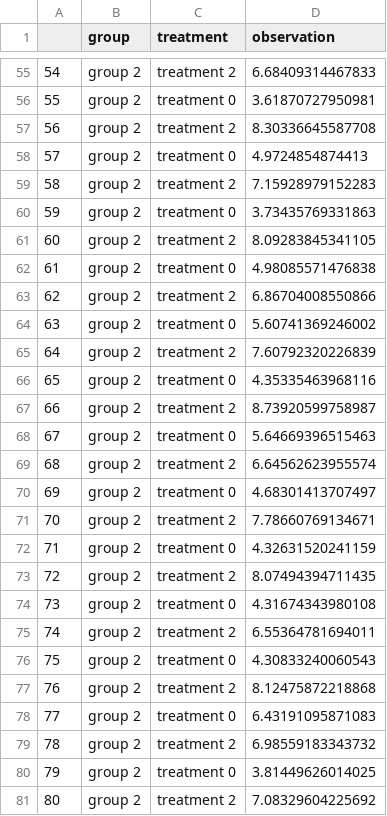
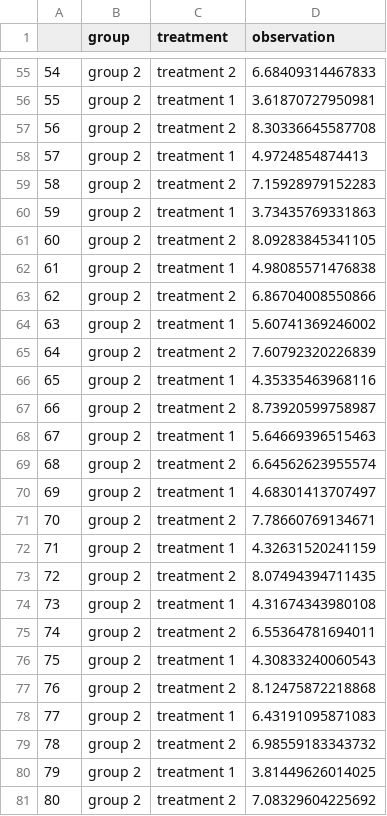
Before and after one commit to humburg/bayesian-data-analysis-in-r, a CSV file: data/anova_data.csv, drawn as a sheet; only a part is shown, gaps mark what is left out; the diff covers the shown part only.

```diff
--- a/data/anova_data.csv
+++ b/data/anova_data.csv
@@ -55,27 +55,27 @@
 "54","group 2","treatment 2",6.68409314467833
-"55","group 2","treatment 0",3.61870727950981
+"55","group 2","treatment 1",3.61870727950981
 "56","group 2","treatment 2",8.30336645587708
-"57","group 2","treatment 0",4.9724854874413
+"57","group 2","treatment 1",4.9724854874413
 "58","group 2","treatment 2",7.15928979152283
-"59","group 2","treatment 0",3.73435769331863
+"59","group 2","treatment 1",3.73435769331863
 "60","group 2","treatment 2",8.09283845341105
-"61","group 2","treatment 0",4.98085571476838
+"61","group 2","treatment 1",4.98085571476838
 "62","group 2","treatment 2",6.86704008550866
-"63","group 2","treatment 0",5.60741369246002
+"63","group 2","treatment 1",5.60741369246002
 "64","group 2","treatment 2",7.60792320226839
-"65","group 2","treatment 0",4.35335463968116
+"65","group 2","treatment 1",4.35335463968116
 "66","group 2","treatment 2",8.73920599758987
-"67","group 2","treatment 0",5.64669396515463
+"67","group 2","treatment 1",5.64669396515463
 "68","group 2","treatment 2",6.64562623955574
-"69","group 2","treatment 0",4.68301413707497
+"69","group 2","treatment 1",4.68301413707497
 "70","group 2","treatment 2",7.78660769134671
-"71","group 2","treatment 0",4.32631520241159
+"71","group 2","treatment 1",4.32631520241159
 "72","group 2","treatment 2",8.07494394711435
-"73","group 2","treatment 0",4.31674343980108
+"73","group 2","treatment 1",4.31674343980108
 "74","group 2","treatment 2",6.55364781694011
-"75","group 2","treatment 0",4.30833240060543
+"75","group 2","treatment 1",4.30833240060543
 "76","group 2","treatment 2",8.12475872218868
-"77","group 2","treatment 0",6.43191095871083
+"77","group 2","treatment 1",6.43191095871083
 "78","group 2","treatment 2",6.98559183343732
-"79","group 2","treatment 0",3.81449626014025
+"79","group 2","treatment 1",3.81449626014025
 "80","group 2","treatment 2",7.08329604225692
```
Also changed, not shown: 67 edited cells elsewhere in this file, 5 other files.
